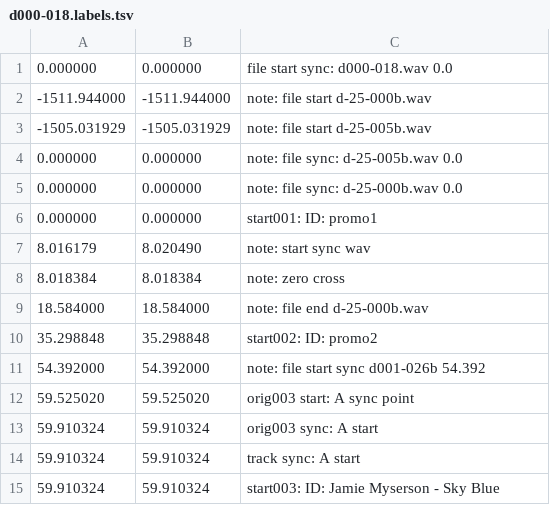
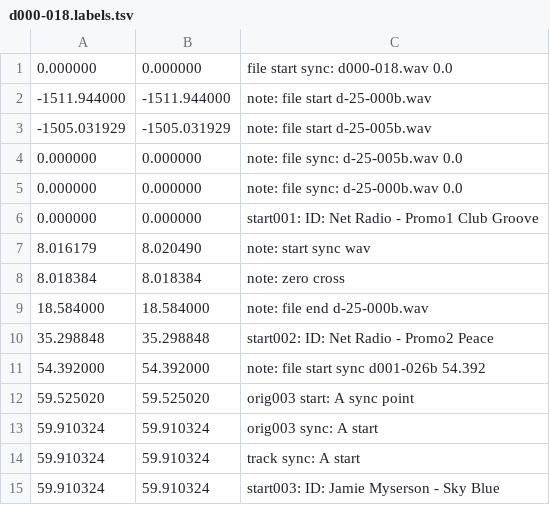
Before and after one commit to trjh/netradio_DNB_analysis, a TSV file: labels/d000-018.labels.tsv, drawn as a sheet; only a part is shown.

Commit message:
dress up the promo names a bit

```diff
--- a/labels/d000-018.labels.tsv
+++ b/labels/d000-018.labels.tsv
@@ -5,3 +5,3 @@
 0.000000	0.000000	note: file sync: d-25-000b.wav 0.0
-0.000000	0.000000	start001: ID: promo1
+0.000000	0.000000	start001: ID: Net Radio - Promo1 Club Groove
 8.016179	8.020490	note: start sync wav
@@ -9,3 +9,3 @@
 18.584000	18.584000	note: file end d-25-000b.wav
-35.298848	35.298848	start002: ID: promo2
+35.298848	35.298848	start002: ID: Net Radio - Promo2 Peace
 54.392000	54.392000	note: file start sync d001-026b 54.392
```
Also changed, not shown: labels/d019-040.labels.tsv.
